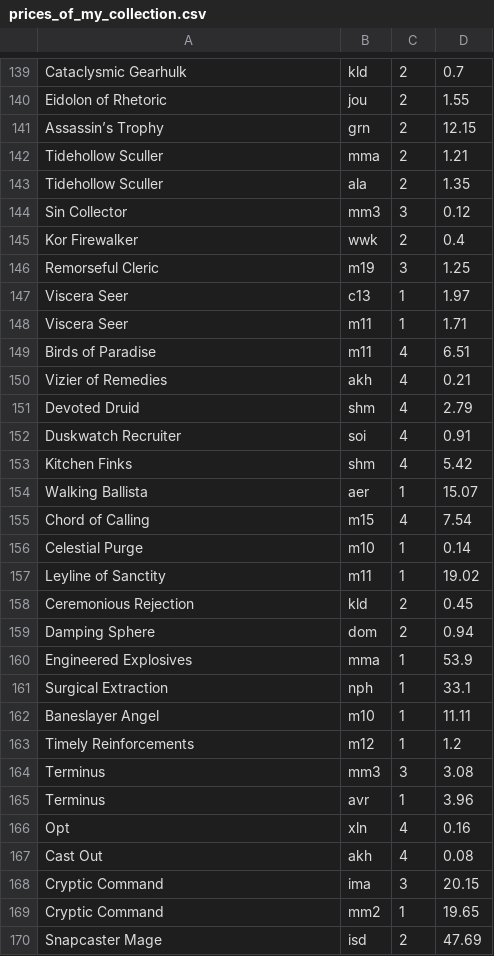
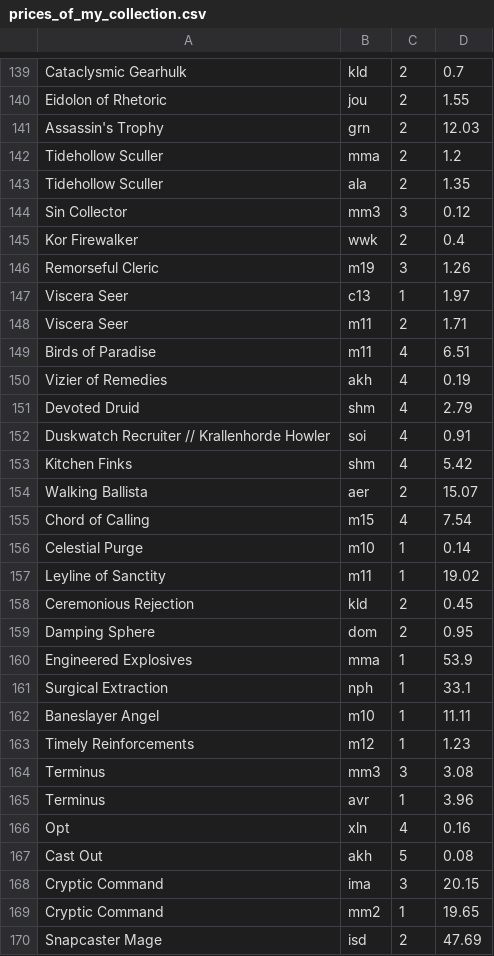
Before and after one commit to SallyGaluska/CardDB, a CSV file: prices_of_my_collection.csv, drawn as a sheet; only a part is shown, gaps mark what is left out; the diff covers the shown part only.

```diff
--- a/prices_of_my_collection.csv
+++ b/prices_of_my_collection.csv
@@ -140,4 +140,4 @@
 "Eidolon of Rhetoric","jou","2","1.55"
-"Assassin’s Trophy","grn","2","12.15"
-"Tidehollow Sculler","mma","2","1.21"
+"Assassin's Trophy","grn","2","12.03"
+"Tidehollow Sculler","mma","2","1.2"
 "Tidehollow Sculler","ala","2","1.35"
@@ -145,11 +145,11 @@
 "Kor Firewalker","wwk","2","0.4"
-"Remorseful Cleric","m19","3","1.25"
+"Remorseful Cleric","m19","3","1.26"
 "Viscera Seer","c13","1","1.97"
-"Viscera Seer","m11","1","1.71"
+"Viscera Seer","m11","2","1.71"
 "Birds of Paradise","m11","4","6.51"
-"Vizier of Remedies","akh","4","0.21"
+"Vizier of Remedies","akh","4","0.19"
 "Devoted Druid","shm","4","2.79"
-"Duskwatch Recruiter","soi","4","0.91"
+"Duskwatch Recruiter // Krallenhorde Howler","soi","4","0.91"
 "Kitchen Finks","shm","4","5.42"
-"Walking Ballista","aer","1","15.07"
+"Walking Ballista","aer","2","15.07"
 "Chord of Calling","m15","4","7.54"
@@ -158,3 +158,3 @@
 "Ceremonious Rejection","kld","2","0.45"
-"Damping Sphere","dom","2","0.94"
+"Damping Sphere","dom","2","0.95"
 "Engineered Explosives","mma","1","53.9"
@@ -162,3 +162,3 @@
 "Baneslayer Angel","m10","1","11.11"
-"Timely Reinforcements","m12","1","1.2"
+"Timely Reinforcements","m12","1","1.23"
 "Terminus","mm3","3","3.08"
@@ -166,3 +166,3 @@
 "Opt","xln","4","0.16"
-"Cast Out","akh","4","0.08"
+"Cast Out","akh","5","0.08"
 "Cryptic Command","ima","3","20.15"
```
Also changed, not shown: 5 removed rows and 101 edited cells elsewhere in this file, 2 other files.
